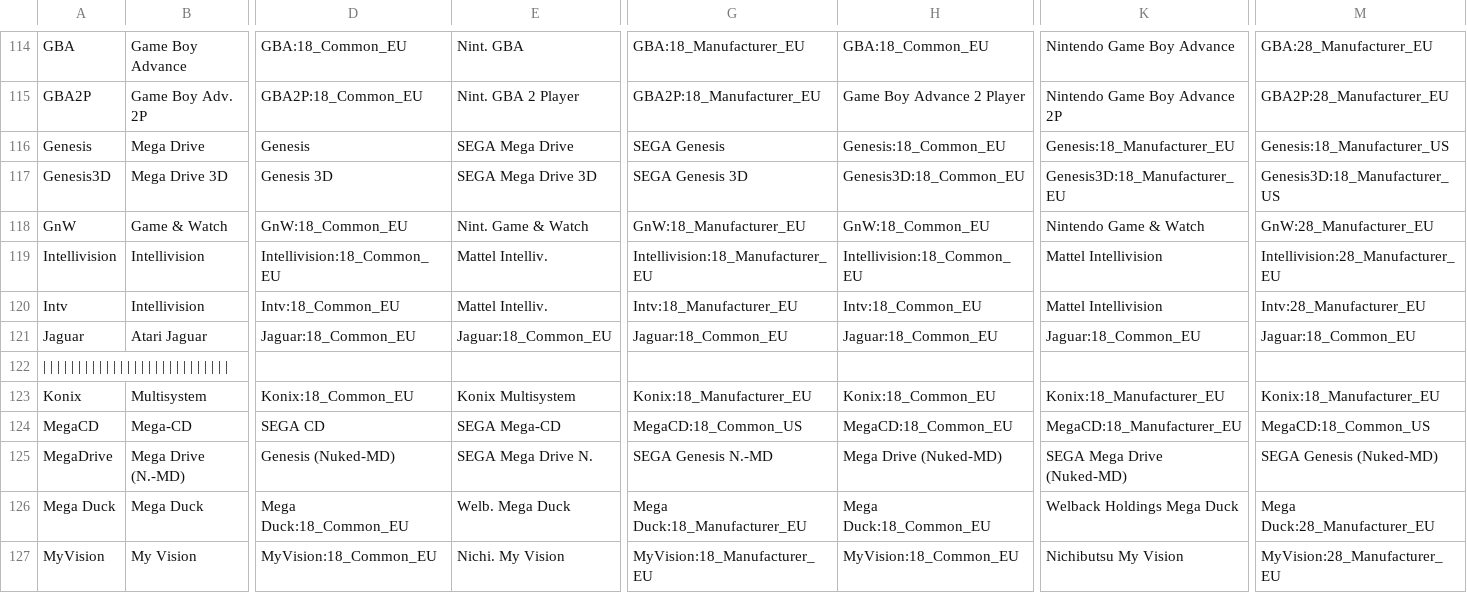
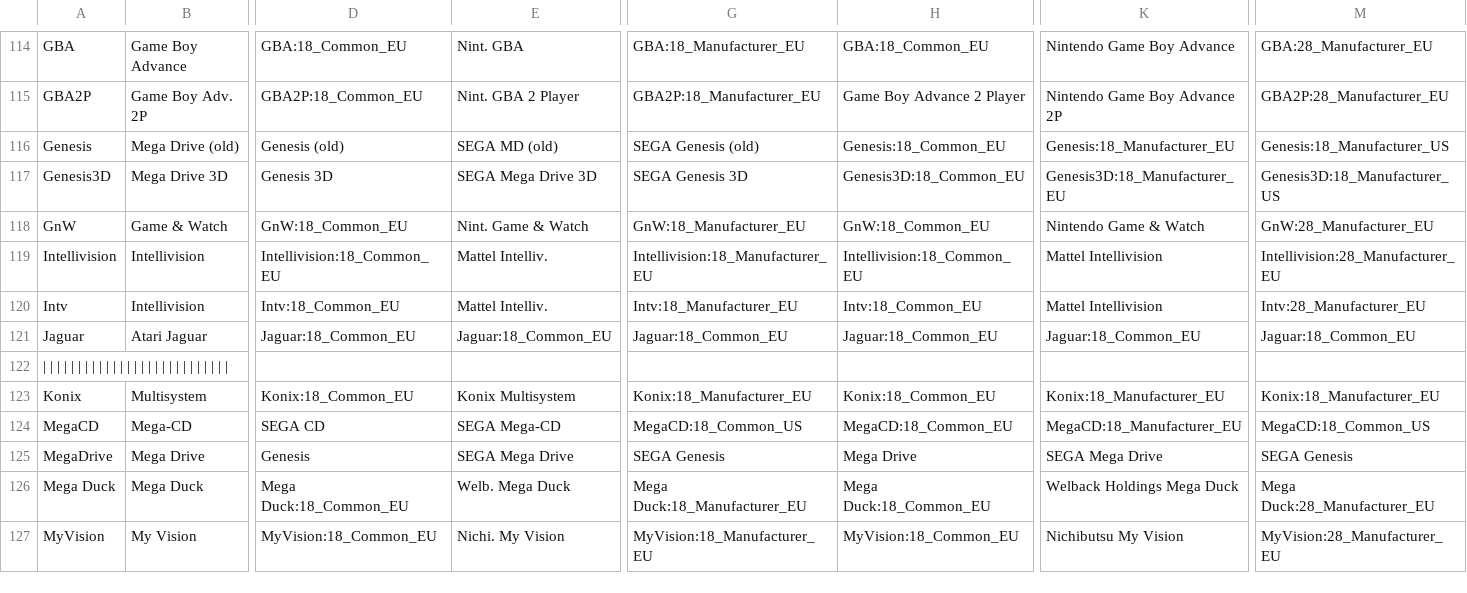
Before and after one commit to ThreepwoodLeBrush/Names_MiSTer, a CSV file: names.csv, drawn as a sheet; only a part is shown, gaps mark what is left out; the diff names each change by its address in the sheet, - before the commit and + after, or states it on an @@ line.

Commit message:
Update SEGA Mega Drive
Old core is now deprecated and the Nuked-MD core is the default. Changed naming accordingly. Thank you to Yamato for pointing it out.

```diff
--- a/names.csv
+++ b/names.csv
-B116: Mega Drive
+B116: Mega Drive (old)
-D116: Genesis
+D116: Genesis (old)
-E116: SEGA Mega Drive
+E116: SEGA MD (old)
-G116: SEGA Genesis
+G116: SEGA Genesis (old)
-B125: Mega Drive (N.-MD)
+B125: Mega Drive
-D125: Genesis (Nuked-MD)
+D125: Genesis
-E125: SEGA Mega Drive N.
+E125: SEGA Mega Drive
-G125: SEGA Genesis N.-MD
+G125: SEGA Genesis
-H125: Mega Drive (Nuked-MD)
+H125: Mega Drive
-K125: SEGA Mega Drive (Nuked-MD)
+K125: SEGA Mega Drive
-M125: SEGA Genesis (Nuked-MD)
+M125: SEGA Genesis
```
